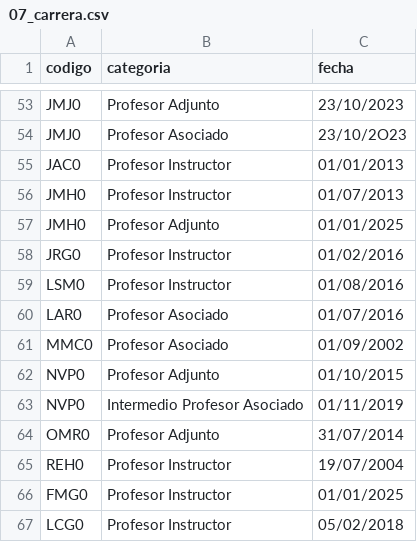
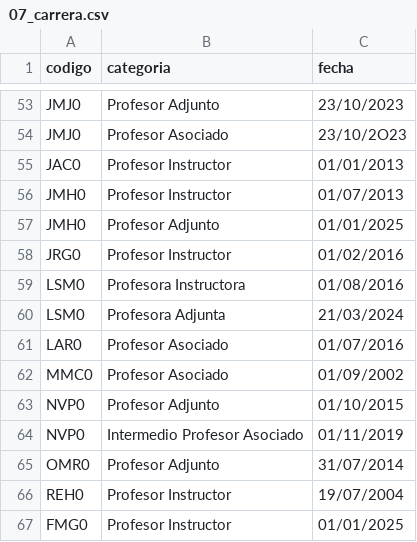
Before and after one commit to EIEM-TEC/profes, a CSV file: 07_carrera.csv, drawn as a sheet; only a part is shown, gaps mark what is left out; the shorter side is filled out with more unchanged rows.

```diff
--- a/07_carrera.csv
+++ b/07_carrera.csv
@@ -58,3 +58,4 @@ JMH0,Profesor Adjunto,01/01/2025
 JRG0,Profesor Instructor,01/02/2016
-LSM0,Profesor Instructor,01/08/2016
+LSM0,Profesora Instructora,01/08/2016
+LSM0,Profesora Adjunta,21/03/2024
 LAR0,Profesor Asociado,01/07/2016
```
Also changed, not shown: 00_datos.csv, 01_grados.csv, 7 other files.
